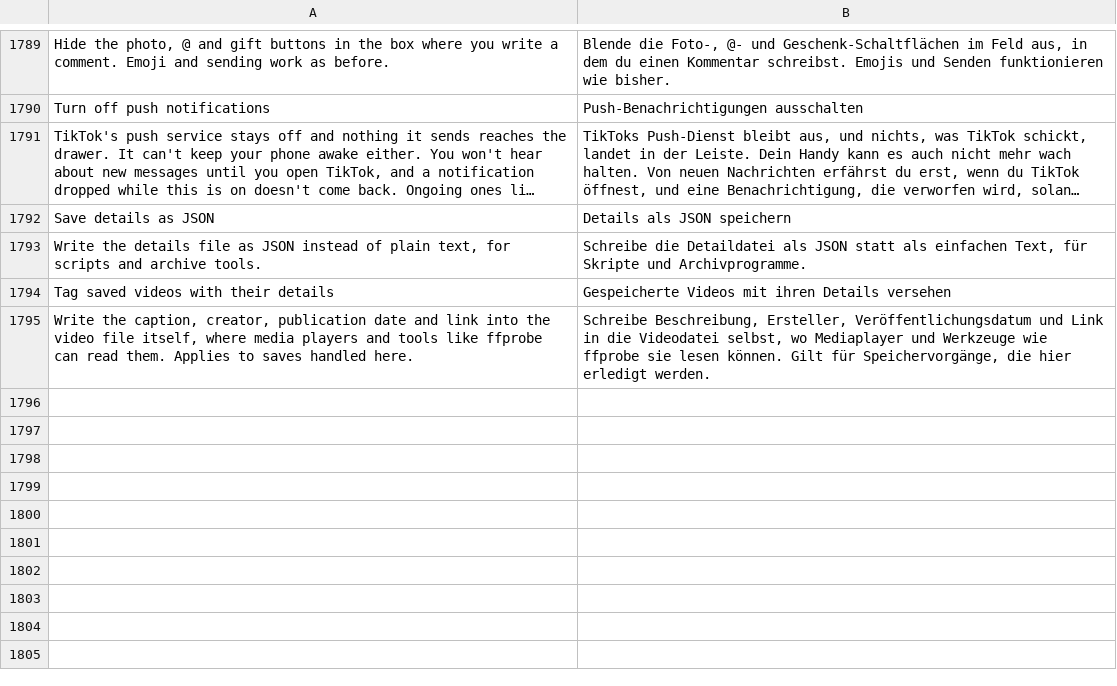
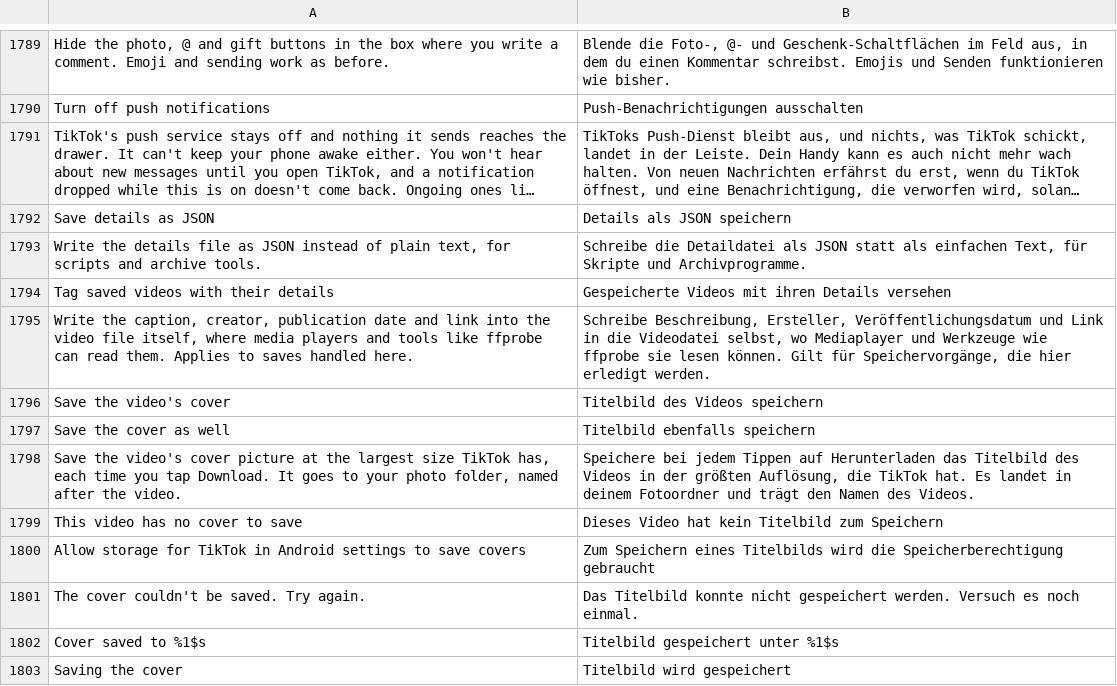
Before and after one commit to SA-SUJON/HushFeed, a TSV file: extensions/tiktok/src/main/l10n/de.tsv, drawn as a sheet; only a part is shown, gaps mark what is left out; long unchanged cells end in ….

```diff
--- a/extensions/tiktok/src/main/l10n/de.tsv
+++ b/extensions/tiktok/src/main/l10n/de.tsv
@@ -1795 +1795,9 @@ Tag saved videos with their details	Gespeicherte Videos mit ihren Details verseh
 Write the caption, creator, publication date and link into the video file itself, where media players and tools like ffprobe can read them. Applies to saves handled here.	Schreibe Beschreibung, Ersteller, Veröffentlichungsdatum und Link in die Videodatei selbst, wo Mediaplayer und Werkzeuge wie ffprobe sie lesen können. Gilt für Speichervorgänge, die hier erledigt werden.
+Save the video's cover	Titelbild des Videos speichern
+Save the cover as well	Titelbild ebenfalls speichern
+Save the video's cover picture at the largest size TikTok has, each time you tap Download. It goes to your photo folder, named after the video.	Speichere bei jedem Tippen auf Herunterladen das Titelbild des Videos in der größten Auflösung, die TikTok hat. Es landet in deinem Fotoordner und trägt den Namen des Videos.
+This video has no cover to save	Dieses Video hat kein Titelbild zum Speichern
+Allow storage for TikTok in Android settings to save covers	Zum Speichern eines Titelbilds wird die Speicherberechtigung gebraucht
+The cover couldn't be saved. Try again.	Das Titelbild konnte nicht gespeichert werden. Versuch es noch einmal.
+Cover saved to %1$s	Titelbild gespeichert unter %1$s
+Saving the cover	Titelbild wird gespeichert
```
Also changed, not shown: extensions/tiktok/src/main/l10n/az.tsv, extensions/tiktok/src/main/l10n/es.tsv, 21 other files.
